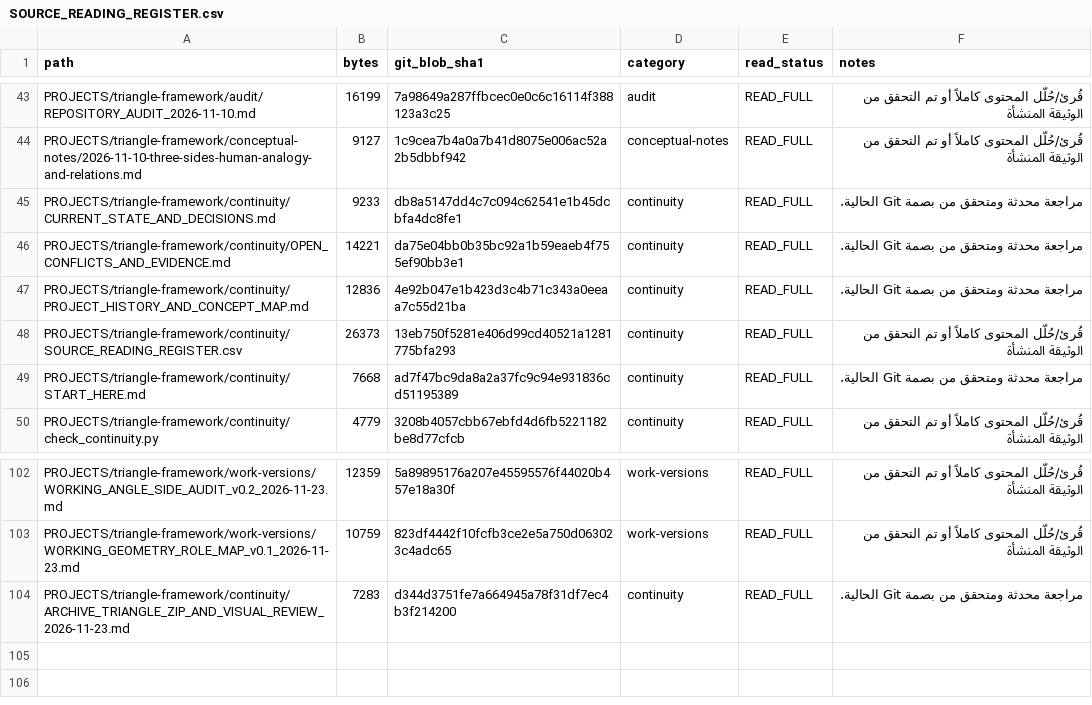
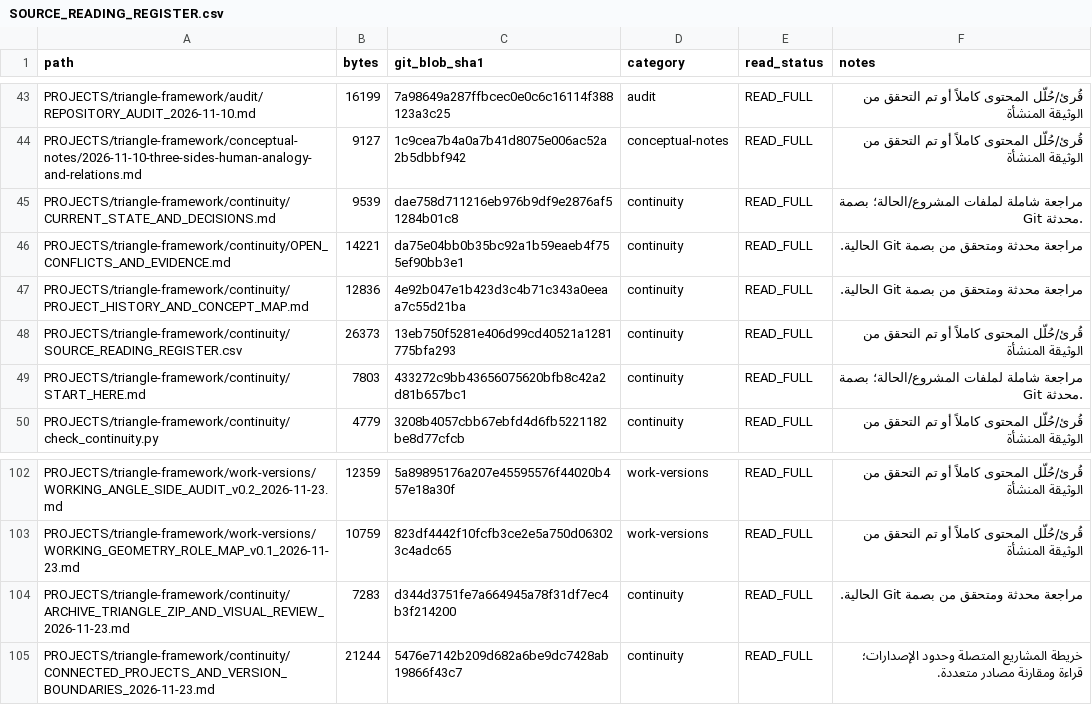
Before and after one commit to 19REKo91/assistant-cloud-memory, a CSV file: PROJECTS/triangle-framework/continuity/SOURCE_READING_REGISTER.csv, drawn as a sheet; only a part is shown, gaps mark what is left out.

Commit message:
Register connected-project map and refresh continuity fingerprints

```diff
--- a/PROJECTS/triangle-framework/continuity/SOURCE_READING_REGISTER.csv
+++ b/PROJECTS/triangle-framework/continuity/SOURCE_READING_REGISTER.csv
@@ -44,3 +44,3 @@
 "PROJECTS/triangle-framework/conceptual-notes/2026-11-10-three-sides-human-analogy-and-relations.md","9127","1c9cea7b4a0a7b41d8075e006ac52a2b5dbbf942","conceptual-notes","READ_FULL","قُرئ/حُلّل المحتوى كاملاً أو تم التحقق من الوثيقة المنشأة"
-"PROJECTS/triangle-framework/continuity/CURRENT_STATE_AND_DECISIONS.md","9233","db8a5147dd4c7c094c62541e1b45dcbfa4dc8fe1","continuity","READ_FULL","مراجعة محدثة ومتحقق من بصمة Git الحالية."
+"PROJECTS/triangle-framework/continuity/CURRENT_STATE_AND_DECISIONS.md","9539","dae758d711216eb976b9df9e2876af51284b01c8","continuity","READ_FULL","مراجعة شاملة لملفات المشروع/الحالة؛ بصمة Git محدثة."
 "PROJECTS/triangle-framework/continuity/OPEN_CONFLICTS_AND_EVIDENCE.md","14221","da75e04bb0b35bc92a1b59eaeb4f755ef90bb3e1","continuity","READ_FULL","مراجعة محدثة ومتحقق من بصمة Git الحالية."
@@ -48,3 +48,3 @@
 "PROJECTS/triangle-framework/continuity/SOURCE_READING_REGISTER.csv","26373","13eb750f5281e406d99cd40521a1281775bfa293","continuity","READ_FULL","قُرئ/حُلّل المحتوى كاملاً أو تم التحقق من الوثيقة المنشأة"
-"PROJECTS/triangle-framework/continuity/START_HERE.md","7668","ad7f47bc9da8a2a37fc9c94e931836cd51195389","continuity","READ_FULL","مراجعة محدثة ومتحقق من بصمة Git الحالية."
+"PROJECTS/triangle-framework/continuity/START_HERE.md","7803","433272c9bb43656075620bfb8c42a2d81b657bc1","continuity","READ_FULL","مراجعة شاملة لملفات المشروع/الحالة؛ بصمة Git محدثة."
 "PROJECTS/triangle-framework/continuity/check_continuity.py","4779","3208b4057cbb67ebfd4d6fb5221182be8d77cfcb","continuity","READ_FULL","قُرئ/حُلّل المحتوى كاملاً أو تم التحقق من الوثيقة المنشأة"
@@ -104 +104,2 @@
 "PROJECTS/triangle-framework/continuity/ARCHIVE_TRIANGLE_ZIP_AND_VISUAL_REVIEW_2026-11-23.md","7283","d344d3751fe7a664945a78f31df7ec4b3f214200","continuity","READ_FULL","مراجعة محدثة ومتحقق من بصمة Git الحالية."
+"PROJECTS/triangle-framework/continuity/CONNECTED_PROJECTS_AND_VERSION_BOUNDARIES_2026-11-23.md","21244","5476e7142b209d682a6be9dc7428ab19866f43c7","continuity","READ_FULL","خريطة المشاريع المتصلة وحدود الإصدارات؛ قراءة ومقارنة مصادر متعددة."
```
